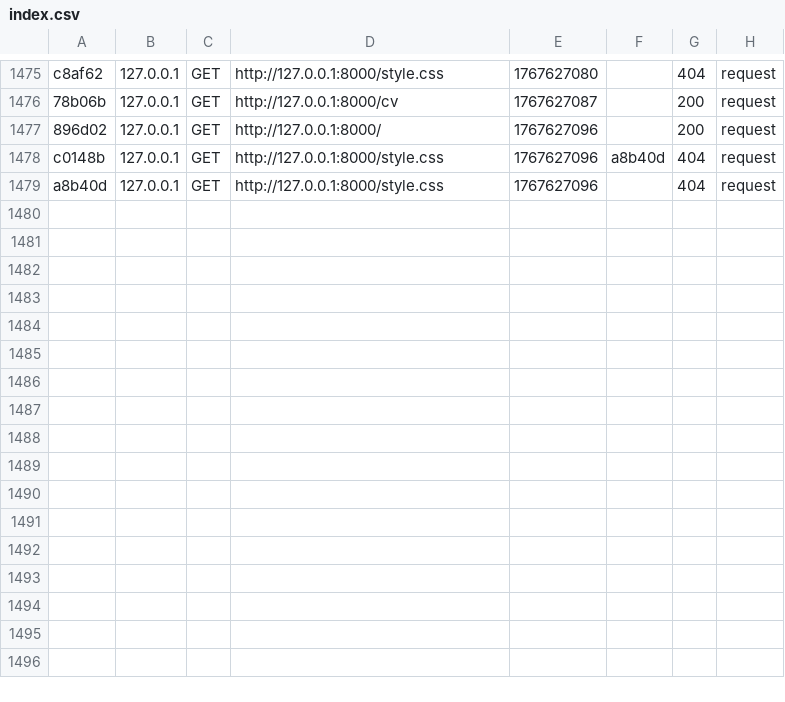
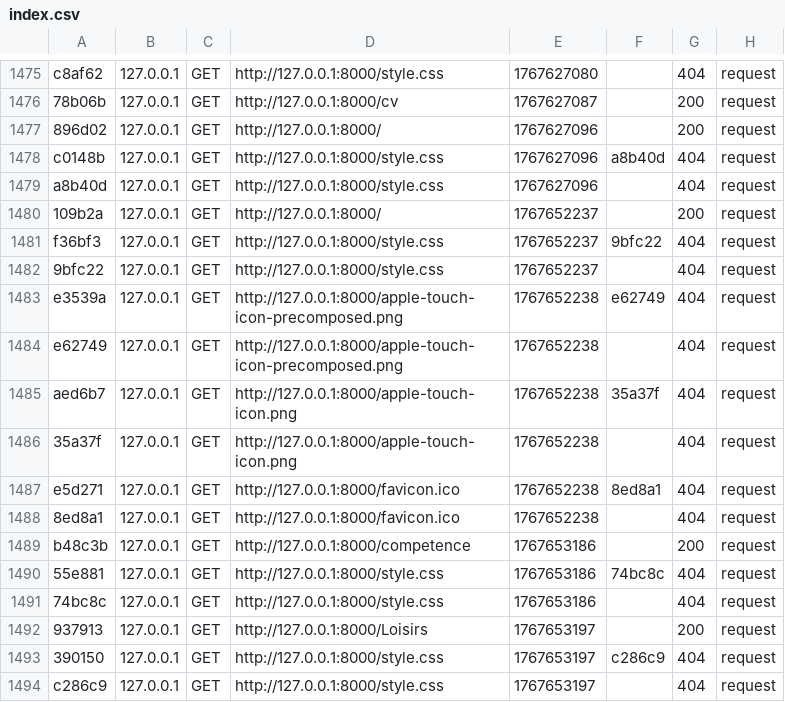
Before and after one commit to ismael1522/Ismael-herehauarii-portfolio, a CSV file: var/cache/dev/profiler/index.csv, drawn as a sheet; only a part is shown, gaps mark what is left out.

```diff
--- a/var/cache/dev/profiler/index.csv
+++ b/var/cache/dev/profiler/index.csv
@@ -1479 +1479,16 @@ c0148b,127.0.0.1,GET,http://127.0.0.1:8000/style.css,1767627096,a8b40d,404,reque
 a8b40d,127.0.0.1,GET,http://127.0.0.1:8000/style.css,1767627096,,404,request
+109b2a,127.0.0.1,GET,http://127.0.0.1:8000/,1767652237,,200,request
+f36bf3,127.0.0.1,GET,http://127.0.0.1:8000/style.css,1767652237,9bfc22,404,request
+9bfc22,127.0.0.1,GET,http://127.0.0.1:8000/style.css,1767652237,,404,request
+e3539a,127.0.0.1,GET,http://127.0.0.1:8000/apple-touch-icon-precomposed.png,1767652238,e62749,404,request
+e62749,127.0.0.1,GET,http://127.0.0.1:8000/apple-touch-icon-precomposed.png,1767652238,,404,request
+aed6b7,127.0.0.1,GET,http://127.0.0.1:8000/apple-touch-icon.png,1767652238,35a37f,404,request
+35a37f,127.0.0.1,GET,http://127.0.0.1:8000/apple-touch-icon.png,1767652238,,404,request
+e5d271,127.0.0.1,GET,http://127.0.0.1:8000/favicon.ico,1767652238,8ed8a1,404,request
+8ed8a1,127.0.0.1,GET,http://127.0.0.1:8000/favicon.ico,1767652238,,404,request
+b48c3b,127.0.0.1,GET,http://127.0.0.1:8000/competence,1767653186,,200,request
+55e881,127.0.0.1,GET,http://127.0.0.1:8000/style.css,1767653186,74bc8c,404,request
+74bc8c,127.0.0.1,GET,http://127.0.0.1:8000/style.css,1767653186,,404,request
+937913,127.0.0.1,GET,http://127.0.0.1:8000/Loisirs,1767653197,,200,request
+390150,127.0.0.1,GET,http://127.0.0.1:8000/style.css,1767653197,c286c9,404,request
+c286c9,127.0.0.1,GET,http://127.0.0.1:8000/style.css,1767653197,,404,request
```
Also changed, not shown: 16 other files.
